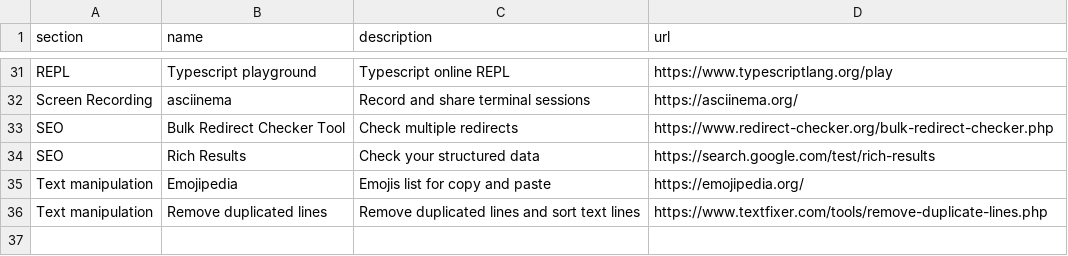
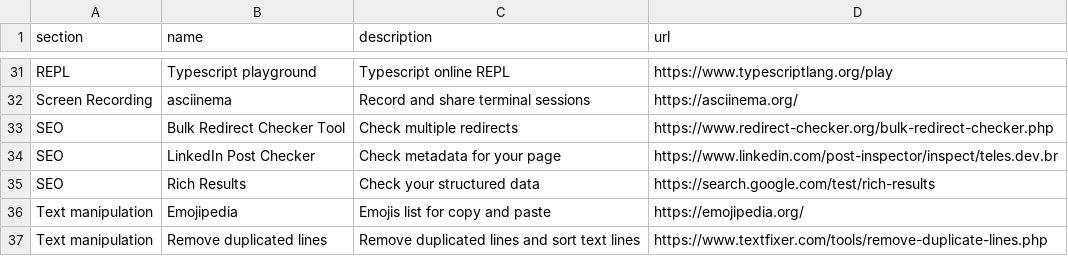
Before and after one commit to teles/awesome-online-tools, a CSV file: dist/links.csv, drawn as a sheet; only a part is shown, gaps mark what is left out; the diff names each change by its address in the sheet, - before the commit and + after, or states it on an @@ line.

```diff
--- a/dist/links.csv
+++ b/dist/links.csv
+row 34: SEO | LinkedIn Post Checker | Check metadata for your page | https://www.linkedin.com/post-inspector/inspect/teles.dev.br
```
